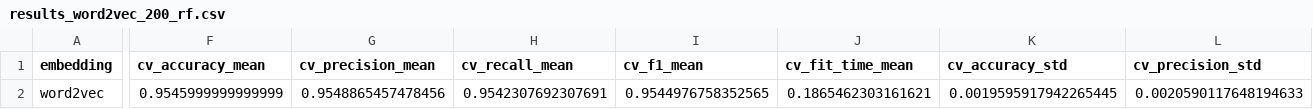
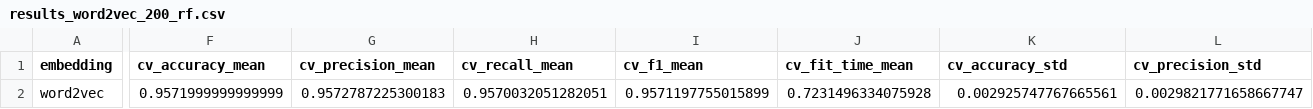
Before and after one commit to LhiaHC/Proyecto-IA-2025-2, a CSV file: reports/results_word2vec_200_rf.csv, drawn as a sheet; only a part is shown, gaps mark what is left out; the diff covers the shown part only; the diff names each change by its address in the sheet, - before the commit and + after, or states it on an @@ line.

```diff
--- a/reports/results_word2vec_200_rf.csv
+++ b/reports/results_word2vec_200_rf.csv
-F2 (cv_accuracy_mean): 0.9545999999999999
+F2 (cv_accuracy_mean): 0.9571999999999999
-G2 (cv_precision_mean): 0.9548865457478456
+G2 (cv_precision_mean): 0.9572787225300183
-H2 (cv_recall_mean): 0.9542307692307691
+H2 (cv_recall_mean): 0.9570032051282051
-I2 (cv_f1_mean): 0.9544976758352565
+I2 (cv_f1_mean): 0.9571197755015899
-J2 (cv_fit_time_mean): 0.1865462303161621
+J2 (cv_fit_time_mean): 0.7231496334075928
-K2 (cv_accuracy_std): 0.0019595917942265445
+K2 (cv_accuracy_std): 0.002925747767665561
-L2 (cv_precision_std): 0.0020590117648194633
+L2 (cv_precision_std): 0.0029821771658667747
```
Also changed, not shown: 3 edited cells elsewhere in this file, reports/results_word2vec_100_lr.csv, reports/results_word2vec_200_svm.csv, 39 other files.
